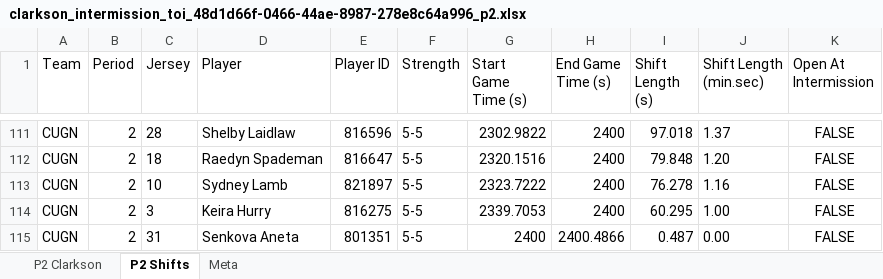
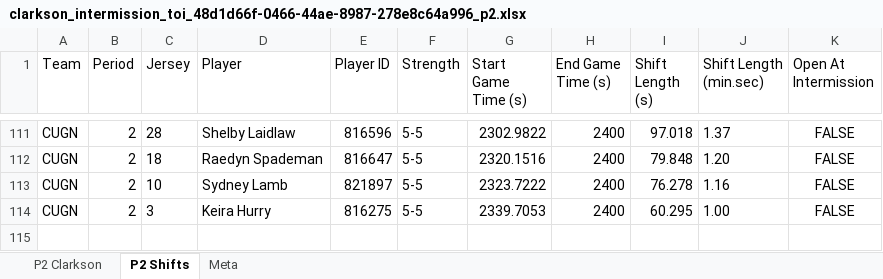
Before and after one commit to emilyfehr99/clarkson-toi-live, an Excel workbook: clarkson_intermission_toi_48d1d66f-0466-44ae-8987-278e8c64a996_p2.xlsx, sheet P2 Shifts, drawn as a sheet; only a part is shown, gaps mark what is left out; values as stored, in another font and other column widths than the file's, no borders; the diff names each change by its address in the sheet, - before the commit and + after, or states it on an @@ line.

Commit message:
Publish intermission Period TOI workbook

```diff
--- a/clarkson_intermission_toi_48d1d66f-0466-44ae-8987-278e8c64a996_p2.xlsx (sheet P2 Shifts)
+++ b/clarkson_intermission_toi_48d1d66f-0466-44ae-8987-278e8c64a996_p2.xlsx (sheet P2 Shifts)
-row 115: CUGN | 2 | 31 | Senkova Aneta | 801351 | 5-5 | 2400 | 2400.4866 | 0.487 | 0.00 | FALSE
```
Also changed, not shown: sheet P2 Clarkson, sheet Meta, clarkson_intermission_toi_48d1d66f-0466-44ae-8987-278e8c64a996_p3.xlsx, 1 other file.
